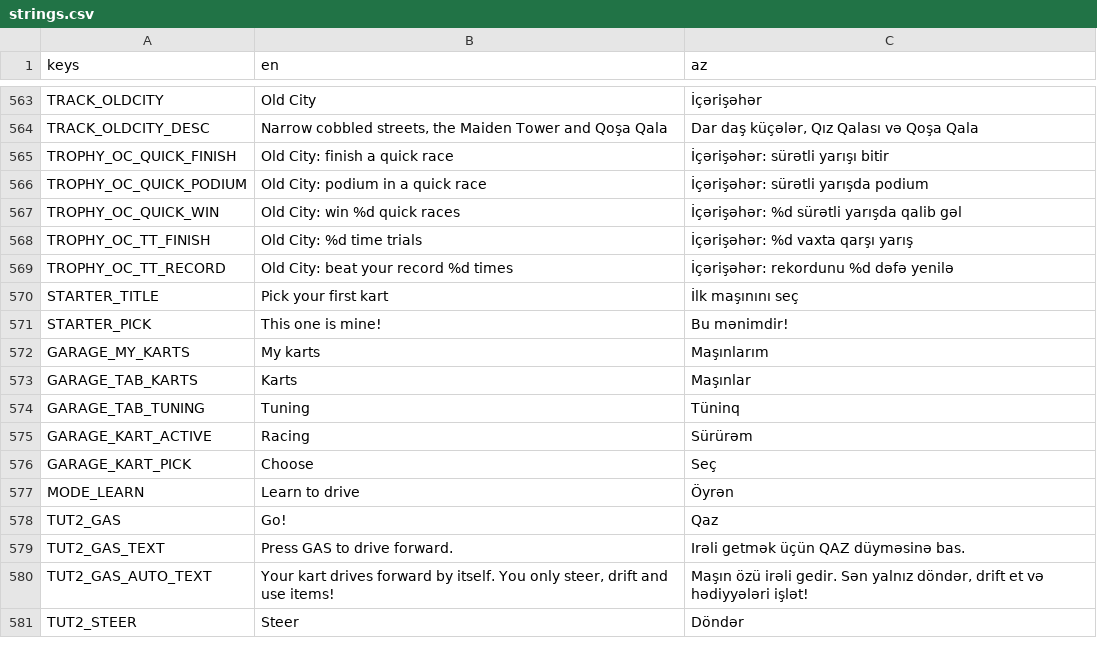
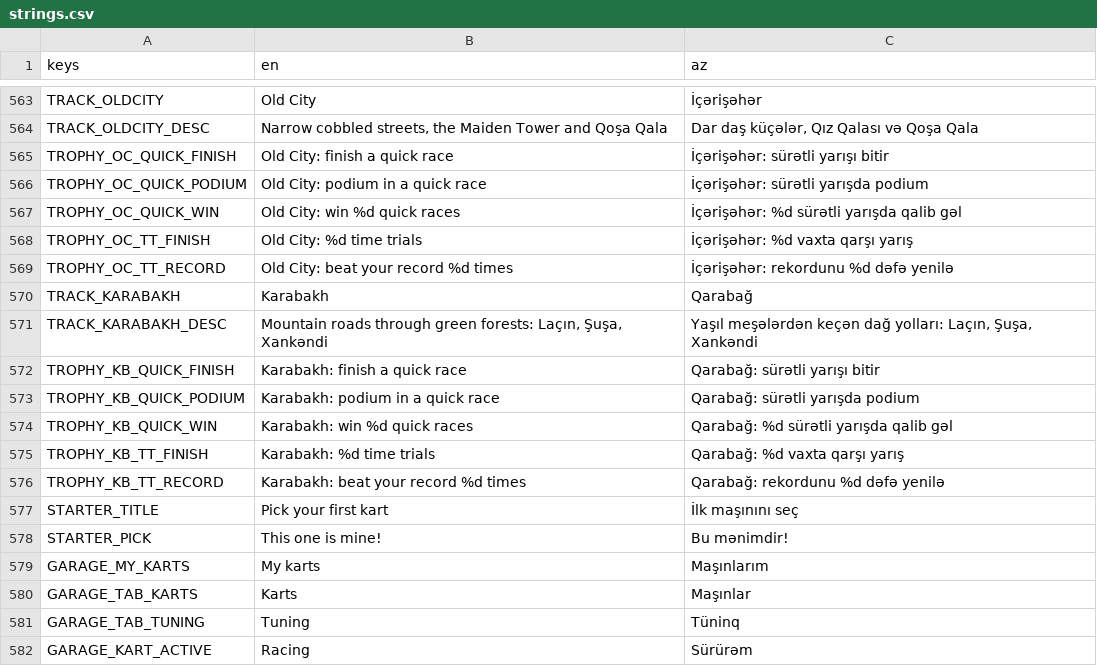
Before and after one commit to aqilmuraudov/yaska-racing, a CSV file: localization/strings.csv, drawn as a sheet; only a part is shown, gaps mark what is left out; the shorter side is filled out with more unchanged rows; the diff names each change by its address in the sheet, - before the commit and + after, or states it on an @@ line.

```diff
--- a/localization/strings.csv
+++ b/localization/strings.csv
+row 570: TRACK_KARABAKH | Karabakh | Qarabağ
+row 571: TRACK_KARABAKH_DESC | Mountain roads through green forests: Laçın, Şuşa, Xankəndi | Yaşıl meşələrdən keçən dağ yolları: Laçın, Şuşa, Xankəndi
+row 572: TROPHY_KB_QUICK_FINISH | Karabakh: finish a quick race | Qarabağ: sürətli yarışı bitir
+row 573: TROPHY_KB_QUICK_PODIUM | Karabakh: podium in a quick race | Qarabağ: sürətli yarışda podium
+row 574: TROPHY_KB_QUICK_WIN | Karabakh: win %d quick races | Qarabağ: %d sürətli yarışda qalib gəl
+row 575: TROPHY_KB_TT_FINISH | Karabakh: %d time trials | Qarabağ: %d vaxta qarşı yarış
+row 576: TROPHY_KB_TT_RECORD | Karabakh: beat your record %d times | Qarabağ: rekordunu %d dəfə yenilə
```
Also changed, not shown: 56 other files.
